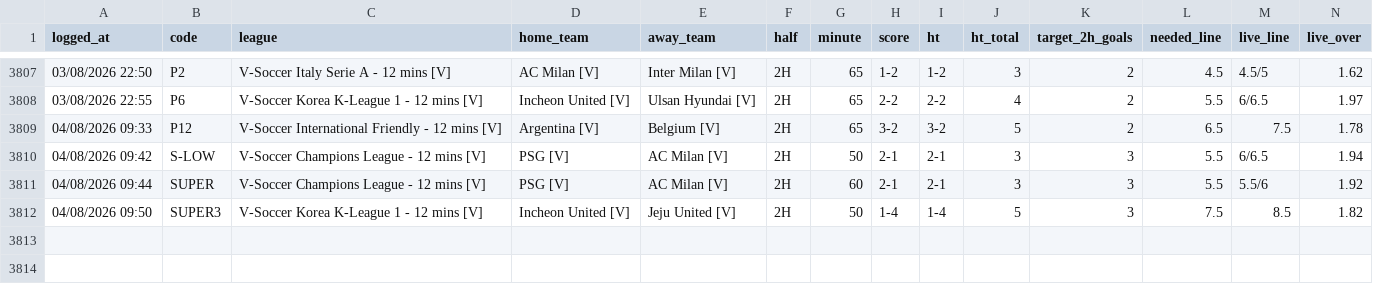
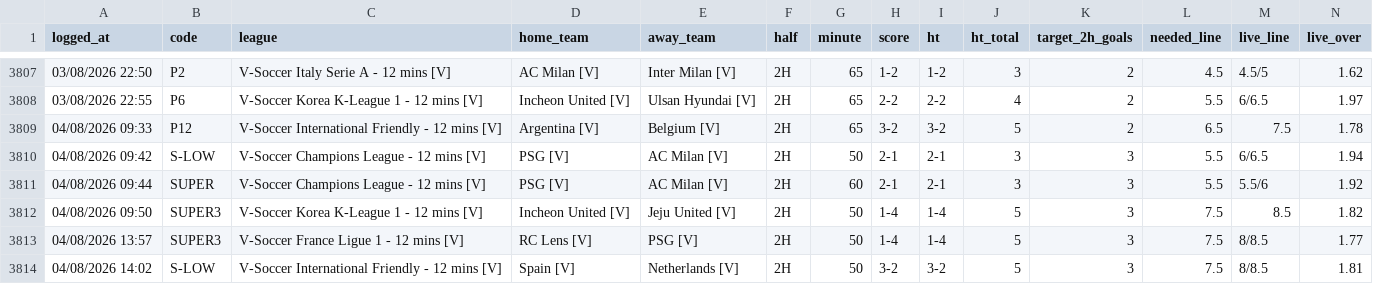
Before and after one commit to aditiawjy/lebihsabar, a CSV file: signal_log_vsoccer.csv, drawn as a sheet; only a part is shown, gaps mark what is left out; rows hold the shown columns only; the diff names each change by its address in the sheet, - before the commit and + after, or states it on an @@ line.

Commit message:
Update V-Soccer logs

```diff
--- a/signal_log_vsoccer.csv
+++ b/signal_log_vsoccer.csv
+row 3813: 04/08/2026 13:57 | SUPER3 | V-Soccer France Ligue 1 - 12 mins [V] | RC Lens [V] | PSG [V] | 2H | 50 | 1-4 | 1-4 | 5 | 3 | 7.5 | 8/8.5 | 1.77
+row 3814: 04/08/2026 14:02 | S-LOW | V-Soccer International Friendly - 12 mins [V] | Spain [V] | Netherlands [V] | 2H | 50 | 3-2 | 3-2 | 5 | 3 | 7.5 | 8/8.5 | 1.81
```
Also changed, not shown: 4 other files.
